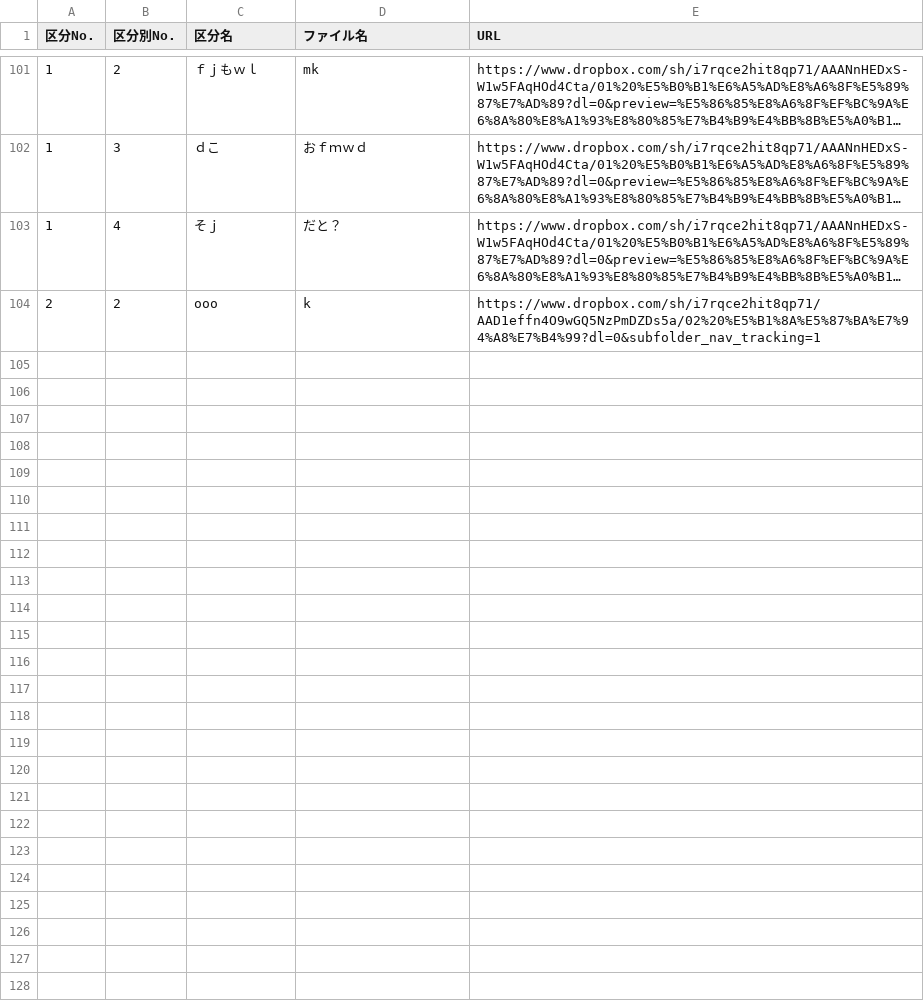
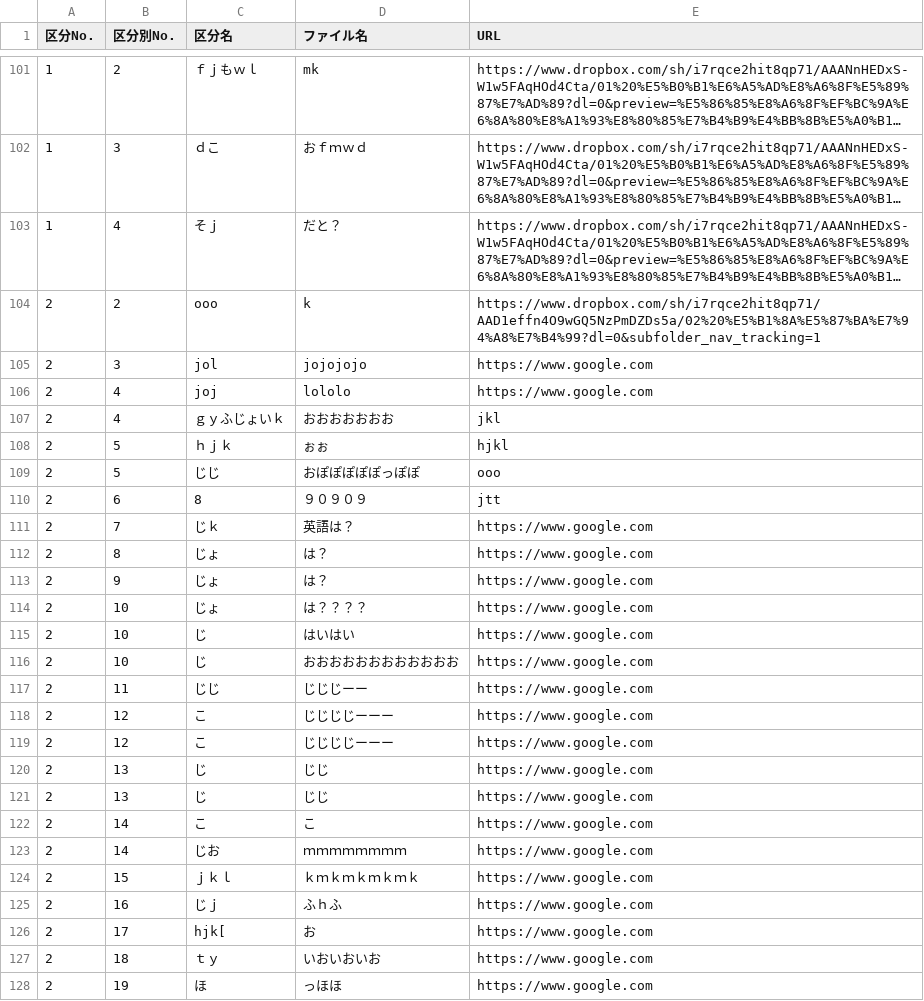
Before and after one commit to shotarohifumi/homepage, a CSV file: showfile.csv, drawn as a sheet; only a part is shown, gaps mark what is left out; long unchanged cells end in …; the diff covers the shown part only; the diff names each change by its address in the sheet, - before the commit and + after, or states it on an @@ line.

```diff
--- a/showfile.csv
+++ b/showfile.csv
+row 105: 2 | 3 | jol | jojojojo | https://www.google.com
+row 106: 2 | 4 | joj | lololo | https://www.google.com
+row 107: 2 | 4 | ｇｙふじょいｋ | おおおおおおお | jkl
+row 108: 2 | 5 | ｈｊｋ | ぉぉ | hjkl
+row 109: 2 | 5 | じじ | おぽぽぽぽぽっぽぽ | ooo
+row 110: 2 | 6 | 8 | ９０９０９ | jtt
+row 111: 2 | 7 | じｋ | 英語は？ | https://www.google.com
+row 112: 2 | 8 | じょ | は？ | https://www.google.com
+row 113: 2 | 9 | じょ | は？ | https://www.google.com
+row 114: 2 | 10 | じょ | は？？？？ | https://www.google.com
+row 115: 2 | 10 | じ | はいはい | https://www.google.com
+row 116: 2 | 10 | じ | おおおおおおおおおおおお | https://www.google.com
+row 117: 2 | 11 | じじ | じじじーー | https://www.google.com
+row 118: 2 | 12 | こ | じじじじーーー | https://www.google.com
+row 119: 2 | 12 | こ | じじじじーーー | https://www.google.com
+row 120: 2 | 13 | じ | じじ | https://www.google.com
+row 121: 2 | 13 | じ | じじ | https://www.google.com
+row 122: 2 | 14 | こ | こ | https://www.google.com
+row 123: 2 | 14 | じお | ｍｍｍｍｍｍｍｍ | https://www.google.com
+row 124: 2 | 15 | ｊｋｌ | ｋｍｋｍｋｍｋｍｋ | https://www.google.com
+row 125: 2 | 16 | じｊ | ふｈふ | https://www.google.com
+row 126: 2 | 17 | hjk[ | お | https://www.google.com
+row 127: 2 | 18 | ｔｙ | いおいおいお | https://www.google.com
+row 128: 2 | 19 | ほ | っほほ | https://www.google.com
```
Also changed, not shown: 1 edited cell elsewhere in this file, 3 other files.
